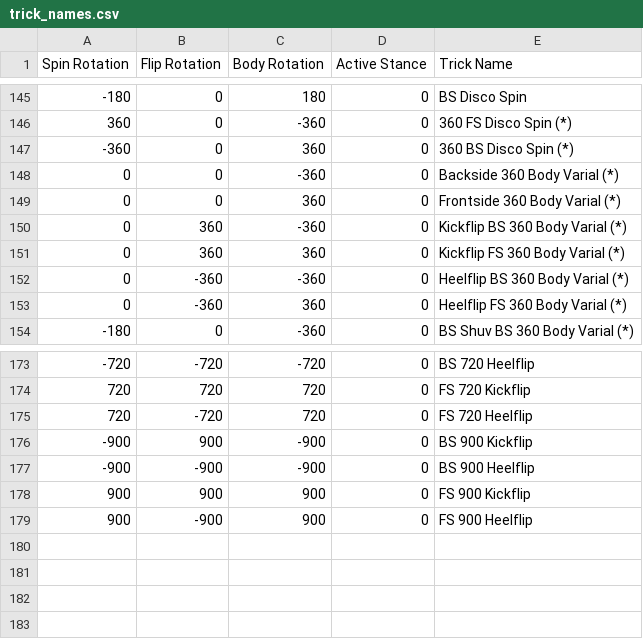
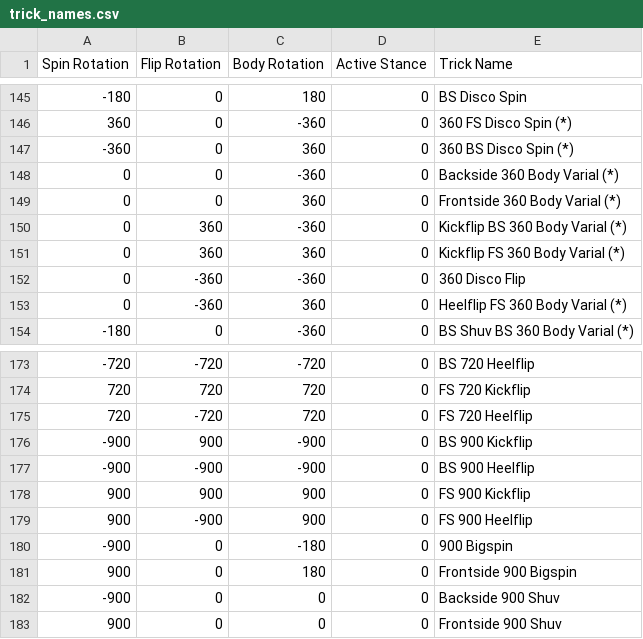
Before and after one commit to NathanReeves/flip-trick-visualizer, a CSV file: trick_names.csv, drawn as a sheet; only a part is shown, gaps mark what is left out.

Commit message:
900 big spin

```diff
--- a/trick_names.csv
+++ b/trick_names.csv
@@ -151,3 +151,3 @@ Spin Rotation,Flip Rotation,Body Rotation,Active Stance,Trick Name
 0,360,360,0,Kickflip FS 360 Body Varial (*)
-0,-360,-360,0,Heelflip BS 360 Body Varial (*)
+0,-360,-360,0,360 Disco Flip
 0,-360,360,0,Heelflip FS 360 Body Varial (*)
@@ -179 +179,5 @@ Spin Rotation,Flip Rotation,Body Rotation,Active Stance,Trick Name
 900,-900,900,0,FS 900 Heelflip
+-900,0,-180,0,900 Bigspin
+900,0,180,0,Frontside 900 Bigspin
+-900,0,0,0,Backside 900 Shuv
+900,0,0,0,Frontside 900 Shuv
```
Also changed, not shown: 1 other file.
